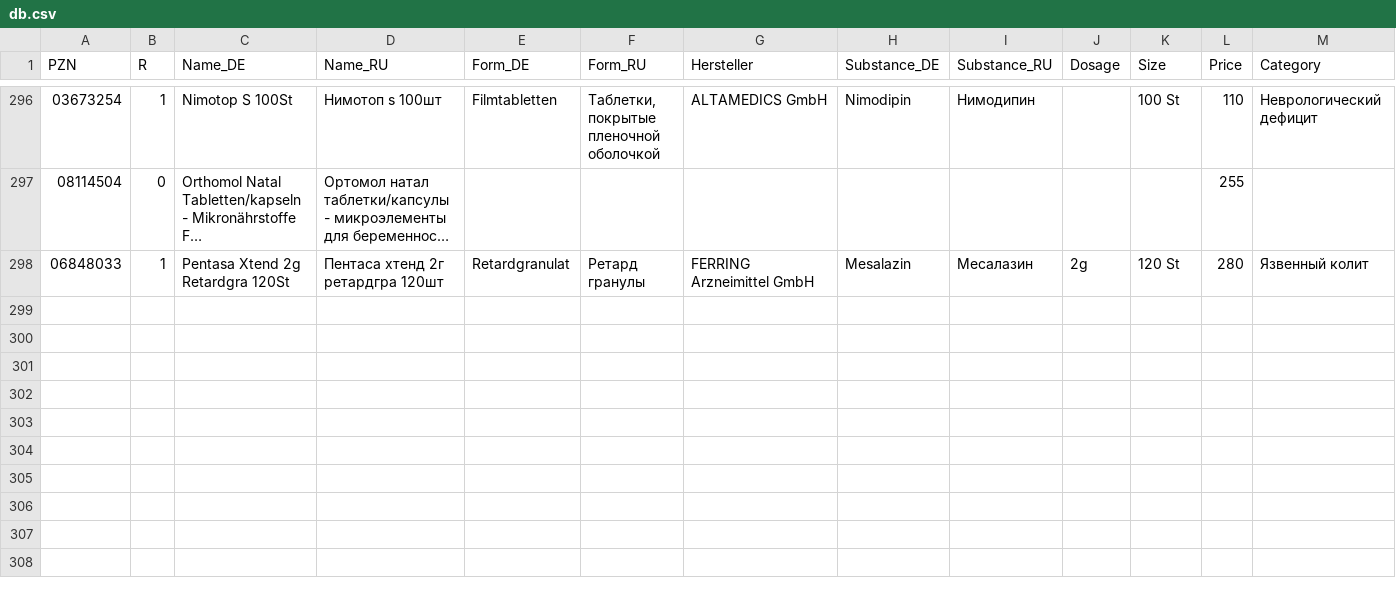
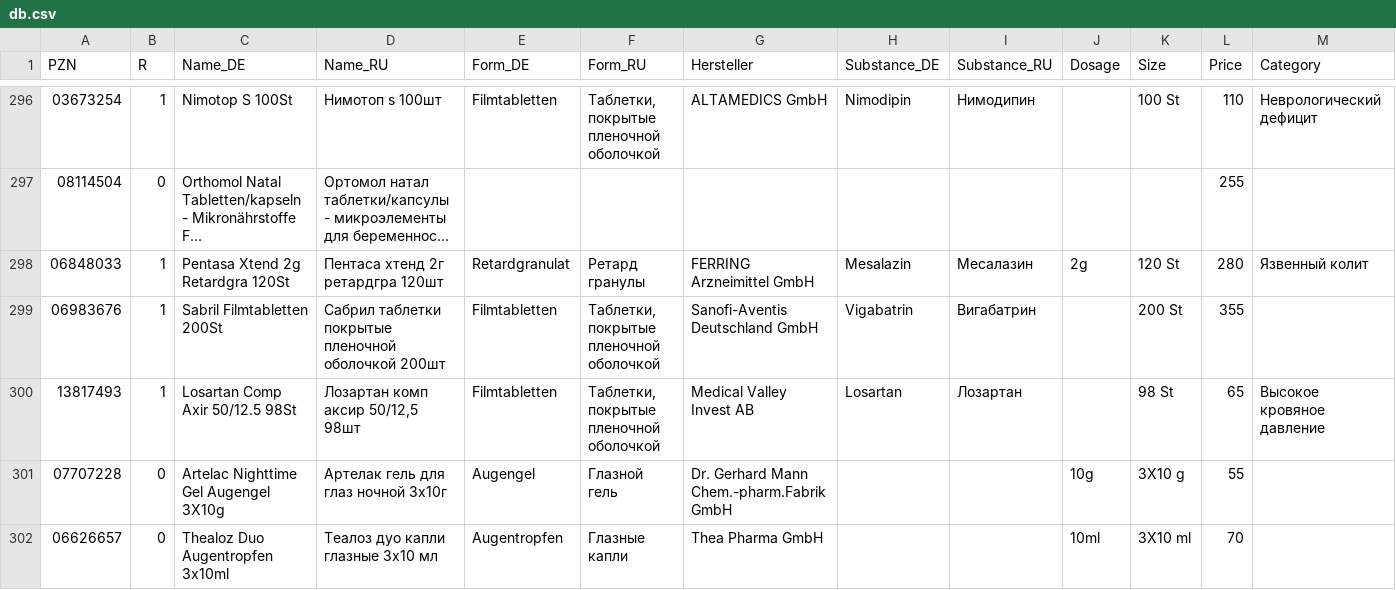
Before and after one commit to gxxmwolf-wq/catalog, a CSV file: db.csv, drawn as a sheet; only a part is shown, gaps mark what is left out; long unchanged cells end in …; rows hold the shown columns only; the diff names each change by its address in the sheet, - before the commit and + after, or states it on an @@ line.

Commit message:
Обновление базы PZN (Диск + GitHub) 🚀

```diff
--- a/db.csv
+++ b/db.csv
+row 299: 06983676 | 1 | Sabril Filmtabletten 200St | Сабрил таблетки покрытые пленочной оболочкой 200шт | Filmtabletten | Таблетки, покрытые пленочной оболочкой | Sanofi-Aventis Deutschland GmbH | Vigabatrin | Вигабатрин |  | 200 St | 355
+row 300: 13817493 | 1 | Losartan Comp Axir 50/12.5 98St | Лозартан комп аксир 50/12,5 98шт | Filmtabletten | Таблетки, покрытые пленочной оболочкой | Medical Valley Invest AB | Losartan | Лозартан |  | 98 St | 65 | Высокое кровяное давление
+row 301: 07707228 | 0 | Artelac Nighttime Gel Augengel 3X10g | Артелак гель для глаз ночной 3x10г | Augengel | Глазной гель | Dr. Gerhard Mann Chem.-pharm.Fabrik GmbH |  |  | 10g | 3X10 g | 55
+row 302: 06626657 | 0 | Thealoz Duo Augentropfen 3x10ml | Теалоз дуо капли глазные 3х10 мл | Augentropfen | Глазные капли | Thea Pharma GmbH |  |  | 10ml | 3X10 ml | 70
```
